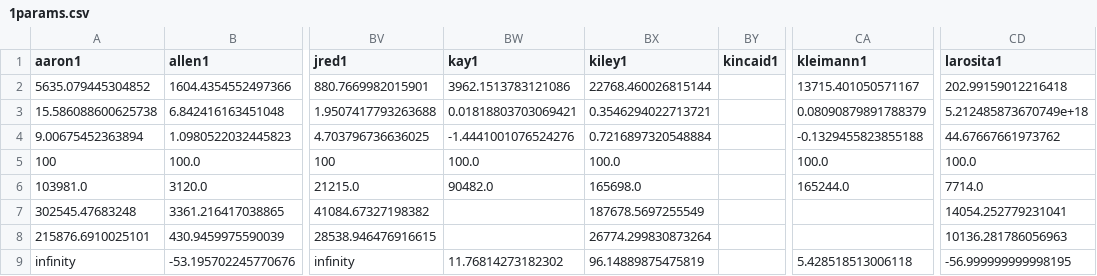
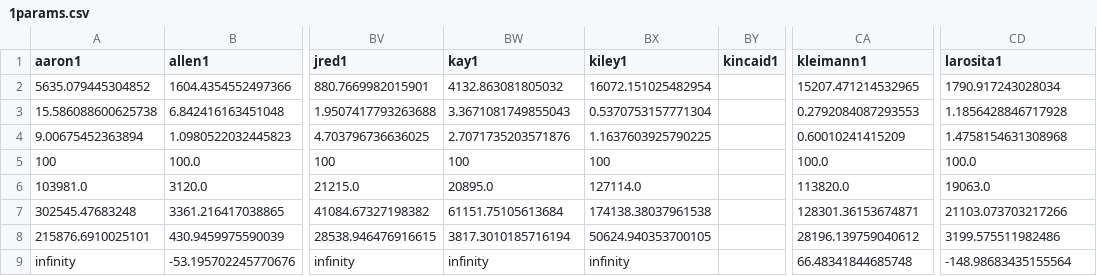
Before and after one commit to crbuch/prod, a CSV file: data/declineCurves/1params.csv, drawn as a sheet; only a part is shown, gaps mark what is left out; the diff names each change by its address in the sheet, - before the commit and + after, or states it on an @@ line.

```diff
--- a/data/declineCurves/1params.csv
+++ b/data/declineCurves/1params.csv
-BW2 (kay1): 3962.1513783121086
+BW2 (kay1): 4132.863081805032
-BX2 (kiley1): 22768.460026815144
+BX2 (kiley1): 16072.151025482954
-CA2 (kleimann1): 13715.401050571167
+CA2 (kleimann1): 15207.471214532965
-CD2 (larosita1): 202.99159012216418
+CD2 (larosita1): 1790.917243028034
-BW3 (kay1): 0.01818803703069421
+BW3 (kay1): 3.3671081749855043
-BX3 (kiley1): 0.3546294022713721
+BX3 (kiley1): 0.5370753157771304
-CA3 (kleimann1): 0.08090879891788379
+CA3 (kleimann1): 0.2792084087293553
-CD3 (larosita1): 5.212485873670749e+18
+CD3 (larosita1): 1.1856428846717928
-BW4 (kay1): -1.4441001076524276
+BW4 (kay1): 2.7071735203571876
-BX4 (kiley1): 0.7216897320548884
+BX4 (kiley1): 1.1637603925790225
-CA4 (kleimann1): -0.1329455823855188
+CA4 (kleimann1): 0.60010241415209
-CD4 (larosita1): 44.67667661973762
+CD4 (larosita1): 1.4758154631308968
-BW5 (kay1): 100.0
+BW5 (kay1): 100
-BX5 (kiley1): 100.0
+BX5 (kiley1): 100
-BW6 (kay1): 90482.0
+BW6 (kay1): 20895.0
-BX6 (kiley1): 165698.0
+BX6 (kiley1): 127114.0
-CA6 (kleimann1): 165244.0
+CA6 (kleimann1): 113820.0
-CD6 (larosita1): 7714.0
+CD6 (larosita1): 19063.0
-BW7 (kay1): (empty)
+BW7 (kay1): 61151.75105613684
-BX7 (kiley1): 187678.5697255549
+BX7 (kiley1): 174138.38037961538
-CA7 (kleimann1): (empty)
+CA7 (kleimann1): 128301.36153674871
-CD7 (larosita1): 14054.252779231041
+CD7 (larosita1): 21103.073703217266
-BW8 (kay1): (empty)
+BW8 (kay1): 3817.3010185716194
-BX8 (kiley1): 26774.299830873264
+BX8 (kiley1): 50624.940353700105
-CA8 (kleimann1): (empty)
+CA8 (kleimann1): 28196.139759040612
-CD8 (larosita1): 10136.281786056963
+CD8 (larosita1): 3199.575511982486
-BW9 (kay1): 11.76814273182302
+BW9 (kay1): infinity
-BX9 (kiley1): 96.14889875475819
+BX9 (kiley1): infinity
-CA9 (kleimann1): 5.428518513006118
+CA9 (kleimann1): 66.48341844685748
-CD9 (larosita1): -56.999999999998195
+CD9 (larosita1): -148.98683435155564
```
Also changed, not shown: data/declineCurves/Kay1.csv, data/declineCurves/Kiley1.csv, 3 other files.
